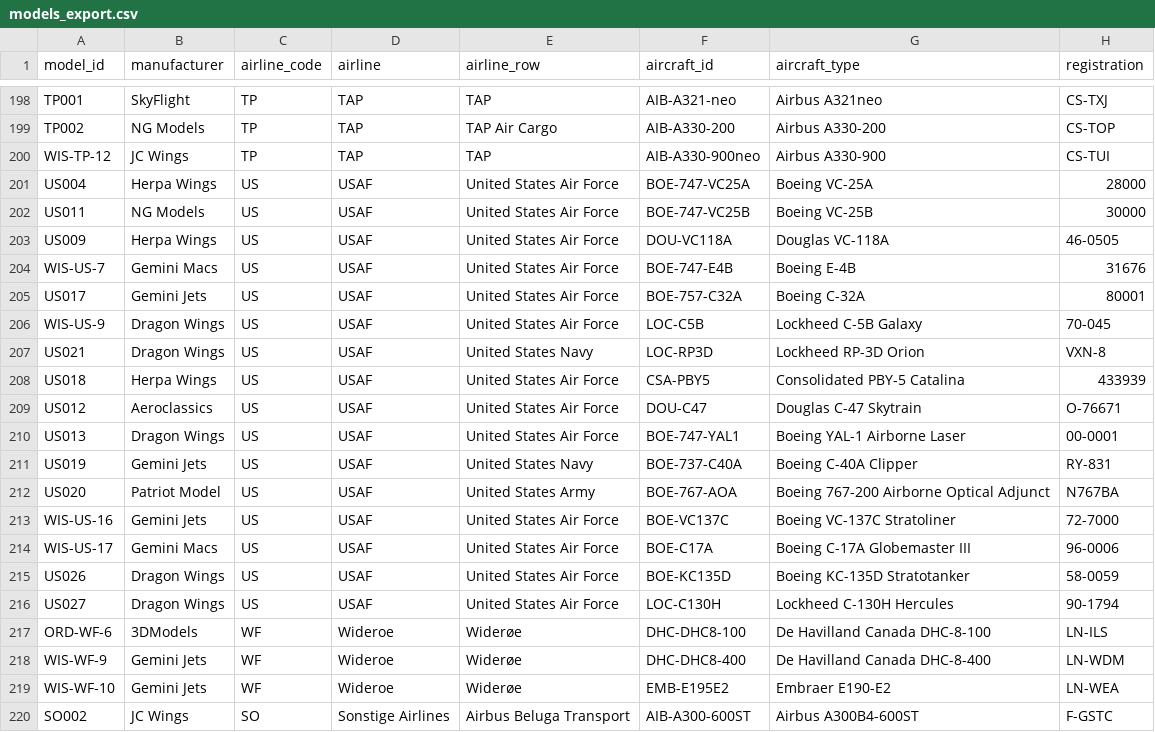
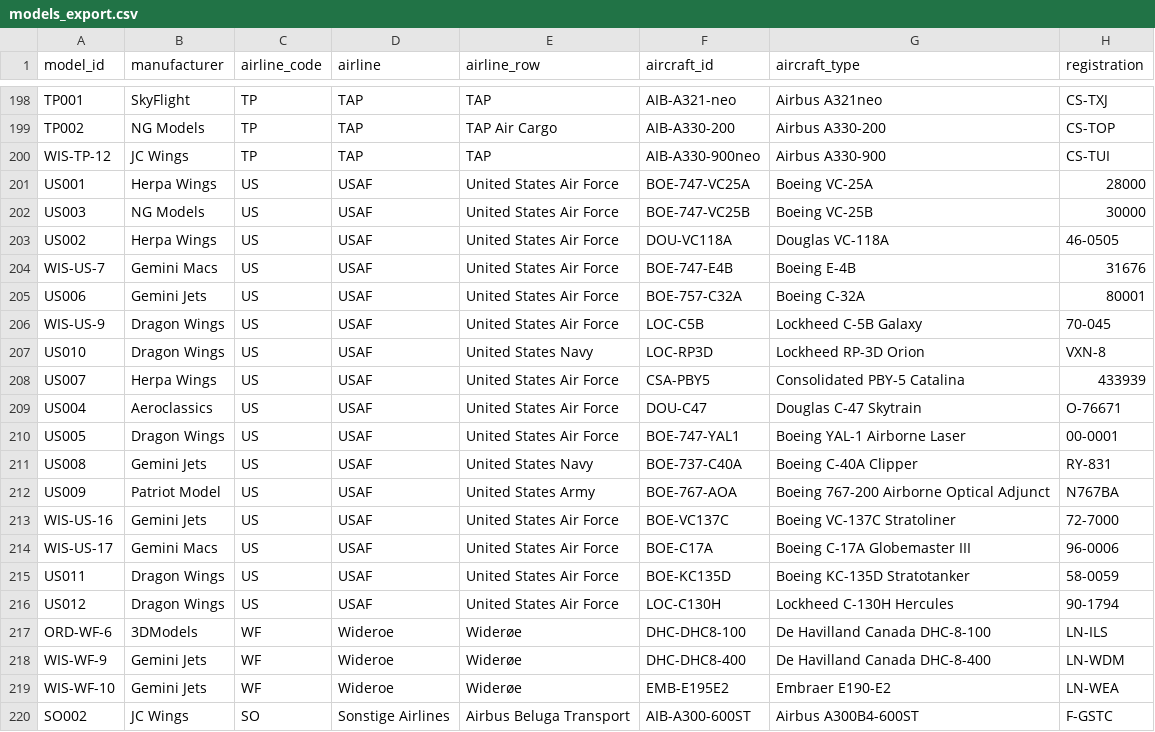
Before and after one commit to ugnet90/aircraft-labels, a CSV file: models_export.csv, drawn as a sheet; only a part is shown, gaps mark what is left out; the diff names each change by its address in the sheet, - before the commit and + after, or states it on an @@ line.

Commit message:
Add files via upload

```diff
--- a/models_export.csv
+++ b/models_export.csv
-A201 (model_id): US004
+A201 (model_id): US001
-A202 (model_id): US011
+A202 (model_id): US003
-A203 (model_id): US009
+A203 (model_id): US002
-A205 (model_id): US017
+A205 (model_id): US006
-A207 (model_id): US021
+A207 (model_id): US010
-A208 (model_id): US018
+A208 (model_id): US007
-A209 (model_id): US012
+A209 (model_id): US004
-A210 (model_id): US013
+A210 (model_id): US005
-A211 (model_id): US019
+A211 (model_id): US008
-A212 (model_id): US020
+A212 (model_id): US009
-A215 (model_id): US026
+A215 (model_id): US011
-A216 (model_id): US027
+A216 (model_id): US012
```
